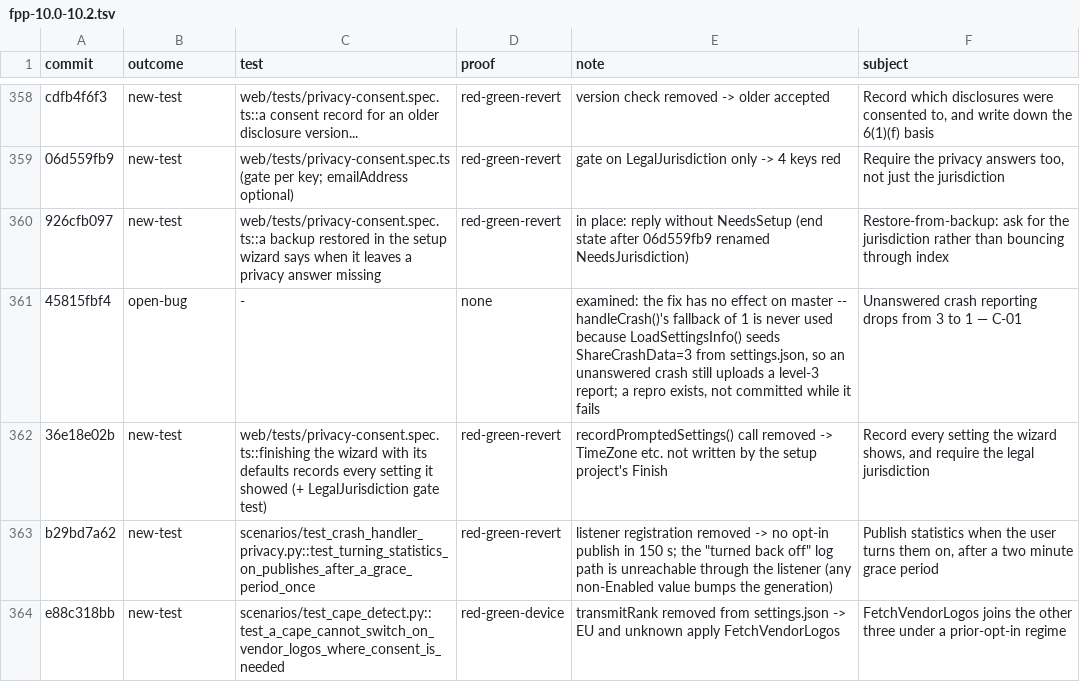
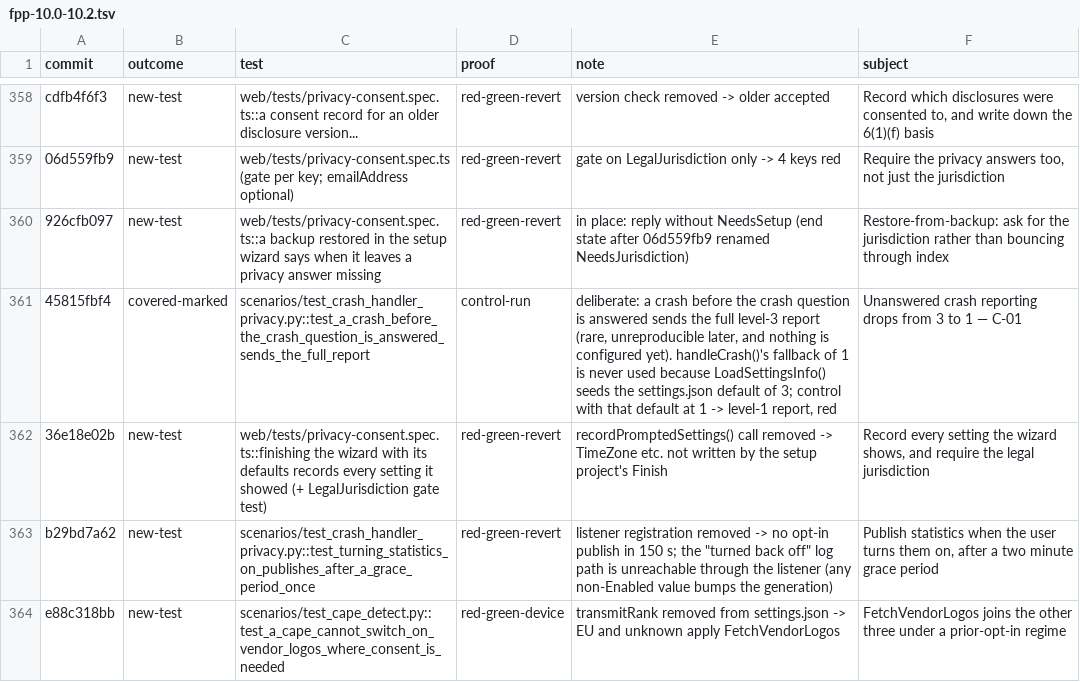
Before and after one commit to FalconChristmas/fpp-tests, a TSV file: ledger/fpp-10.0-10.2.tsv, drawn as a sheet; only a part is shown, gaps mark what is left out.

```diff
--- a/ledger/fpp-10.0-10.2.tsv
+++ b/ledger/fpp-10.0-10.2.tsv
@@ -360,3 +360,3 @@ cdfb4f6f3	new-test	web/tests/privacy-consent.spec.ts::a consent record for an ol
 926cfb097	new-test	web/tests/privacy-consent.spec.ts::a backup restored in the setup wizard says when it leaves a privacy answer missing	red-green-revert	in place: reply without NeedsSetup (end state after 06d559fb9 renamed NeedsJurisdiction)	Restore-from-backup: ask for the jurisdiction rather than bouncing through index
-45815fbf4	open-bug	-	none	examined: the fix has no effect on master -- handleCrash()'s fallback of 1 is never used because LoadSettingsInfo() seeds ShareCrashData=3 from settings.json, so an unanswered crash still uploads a level-3 report; a repro exists, not committed while it fails	Unanswered crash reporting drops from 3 to 1 — C-01
+45815fbf4	covered-marked	scenarios/test_crash_handler_privacy.py::test_a_crash_before_the_crash_question_is_answered_sends_the_full_report	control-run	deliberate: a crash before the crash question is answered sends the full level-3 report (rare, unreproducible later, and nothing is configured yet). handleCrash()'s fallback of 1 is never used because LoadSettingsInfo() seeds the settings.json default of 3; control with that default at 1 -> level-1 report, red	Unanswered crash reporting drops from 3 to 1 — C-01
 36e18e02b	new-test	web/tests/privacy-consent.spec.ts::finishing the wizard with its defaults records every setting it showed (+ LegalJurisdiction gate test)	red-green-revert	recordPromptedSettings() call removed -> TimeZone etc. not written by the setup project's Finish	Record every setting the wizard shows, and require the legal jurisdiction
```
Also changed, not shown: 2 other files.
